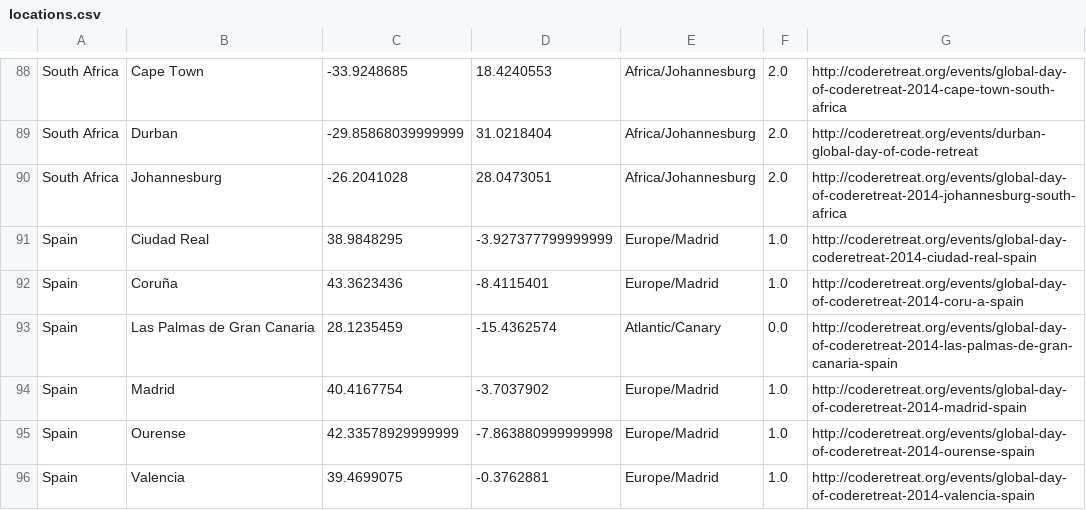
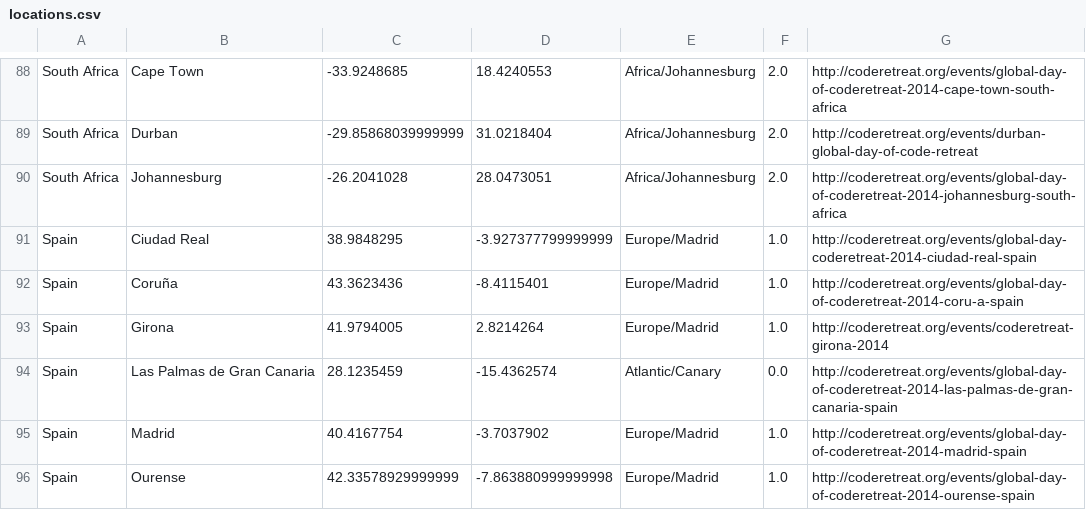
Before and after one commit to coderetreat/GDCR, a CSV file: data/locations.csv, drawn as a sheet; only a part is shown, gaps mark what is left out; the shorter side is filled out with more unchanged rows; the diff names each change by its address in the sheet, - before the commit and + after, or states it on an @@ line.

Commit message:
Adds Girona, Spain to the map

```diff
--- a/data/locations.csv
+++ b/data/locations.csv
+row 93: Spain | Girona | 41.9794005 | 2.8214264 | Europe/Madrid | 1.0 | http://coderetreat.org/events/coderetreat-girona-2014
```
Also changed, not shown: 1 other file.
